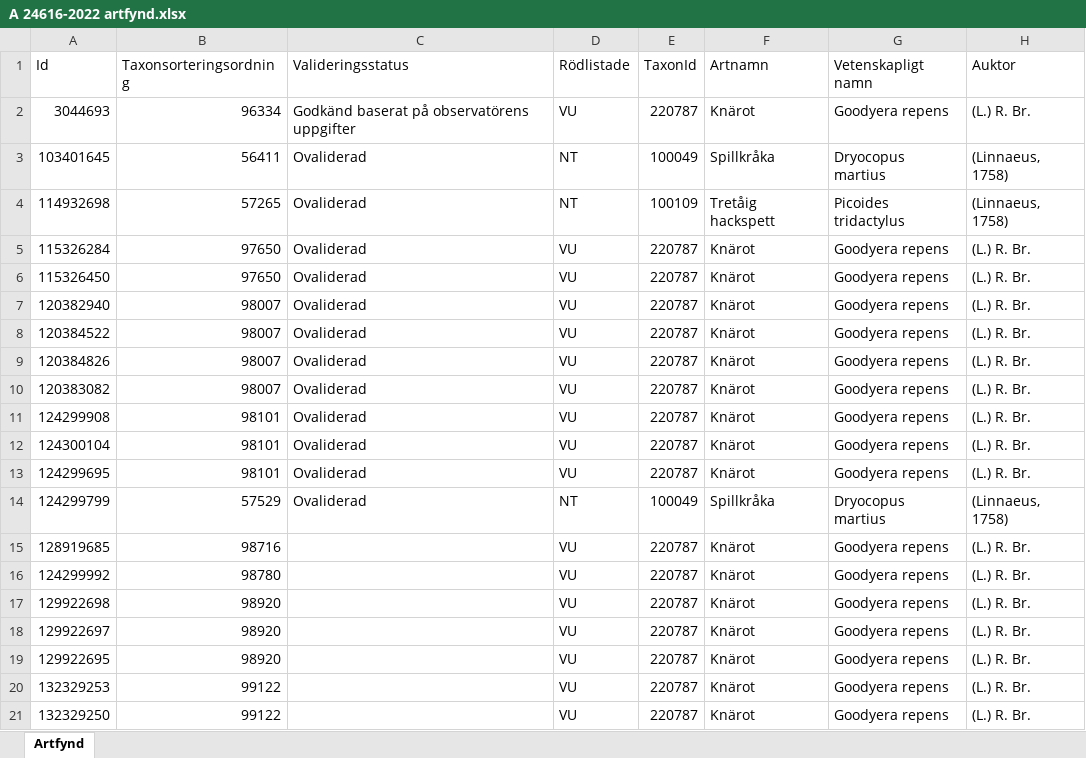
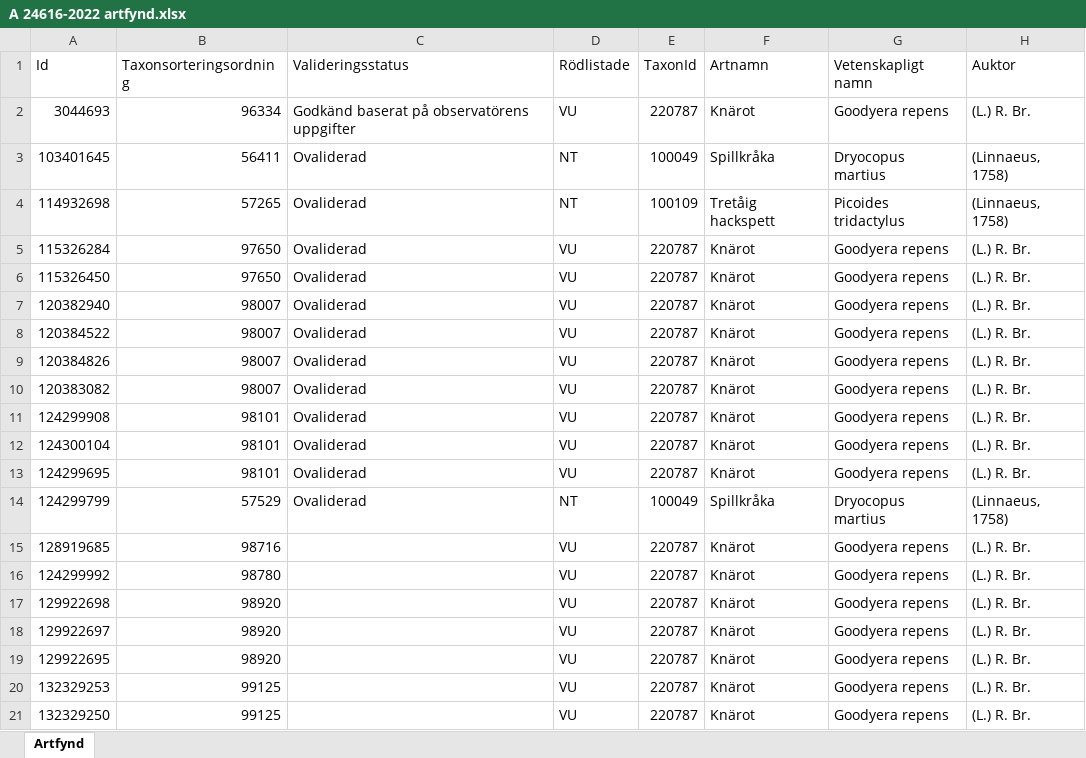
Before and after one commit to klasma/Logging_1761, an Excel workbook: artfynd/A 24616-2022 artfynd.xlsx, sheet Artfynd, drawn as a sheet; only a part is shown; values as stored, in another font and other column widths than the file's, no borders; the diff names each change by its address in the sheet, - before the commit and + after, or states it on an @@ line.

```diff
--- a/artfynd/A 24616-2022 artfynd.xlsx (sheet Artfynd)
+++ b/artfynd/A 24616-2022 artfynd.xlsx (sheet Artfynd)
-B20:B21 (Taxonsorteringsordning): 99122
+B20:B21 (Taxonsorteringsordning): 99125
```
Also changed, not shown: artfynd/A 24618-2022 artfynd.xlsx, artfynd/A 3573-2026 artfynd.xlsx, 53 other files.
